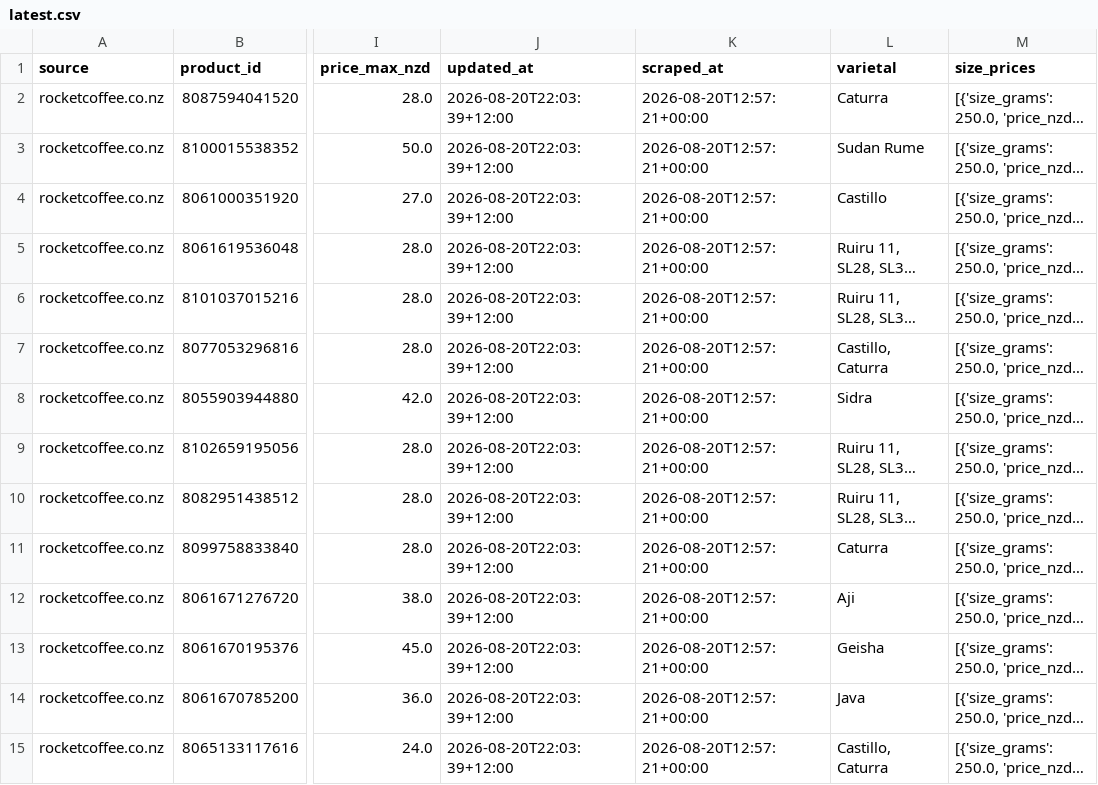
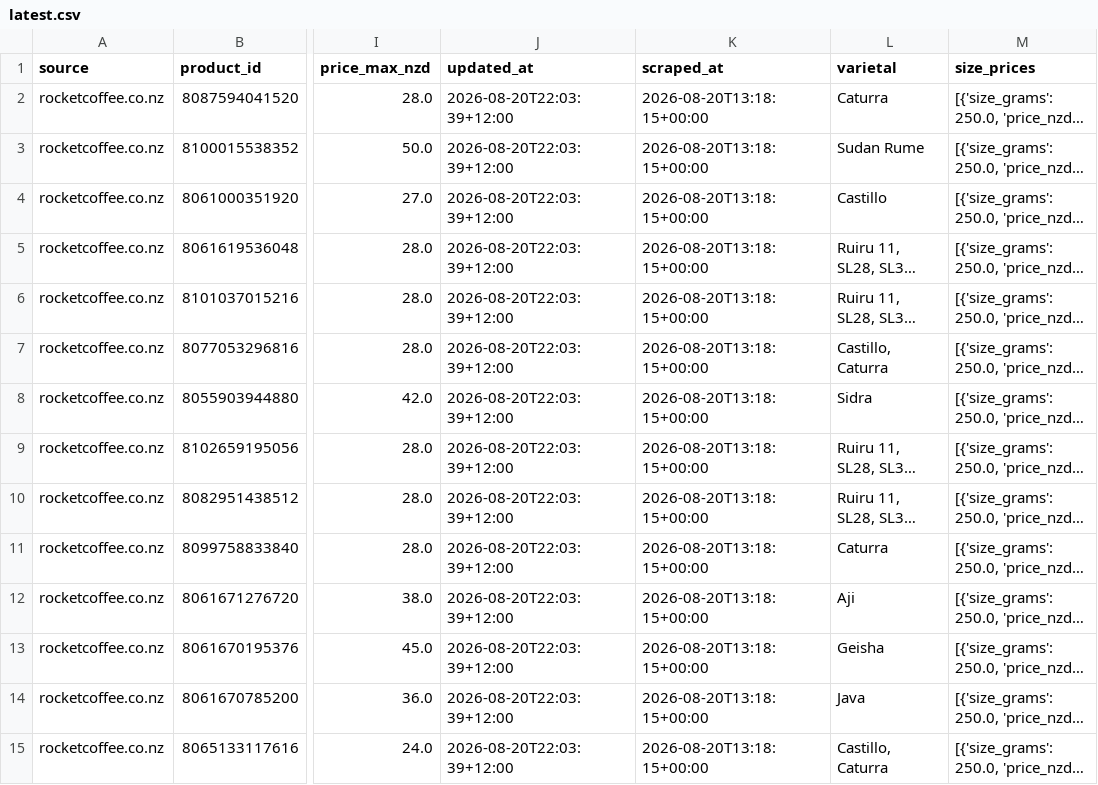
Before and after one commit to aaronyaosong/aaronyaosong.github.io, a CSV file: frontend/data/latest.csv, drawn as a sheet; only a part is shown, gaps mark what is left out; long unchanged cells end in …; the diff covers the shown part only; the diff names each change by its address in the sheet, - before the commit and + after, or states it on an @@ line.

```diff
--- a/frontend/data/latest.csv
+++ b/frontend/data/latest.csv
-K2:K15 (scraped_at): 2026-08-20T12:57:21+00:00
+K2:K15 (scraped_at): 2026-08-20T13:18:15+00:00
```
Also changed, not shown: 166 edited cells elsewhere in this file, 3 other files.
